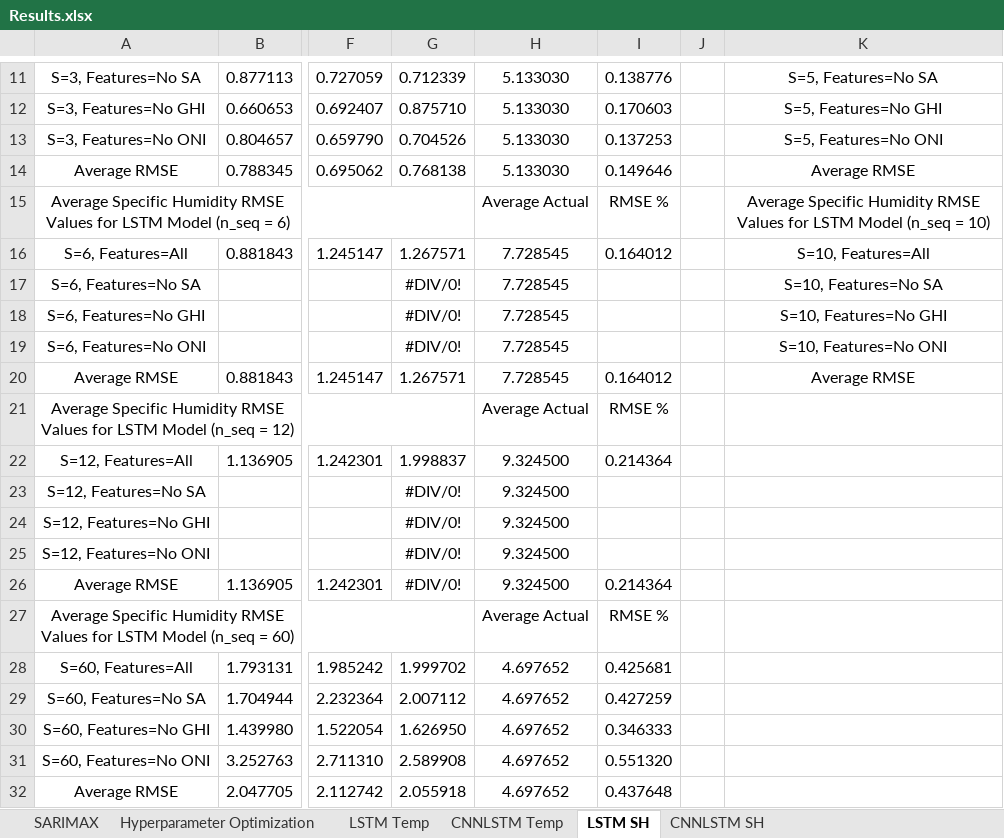
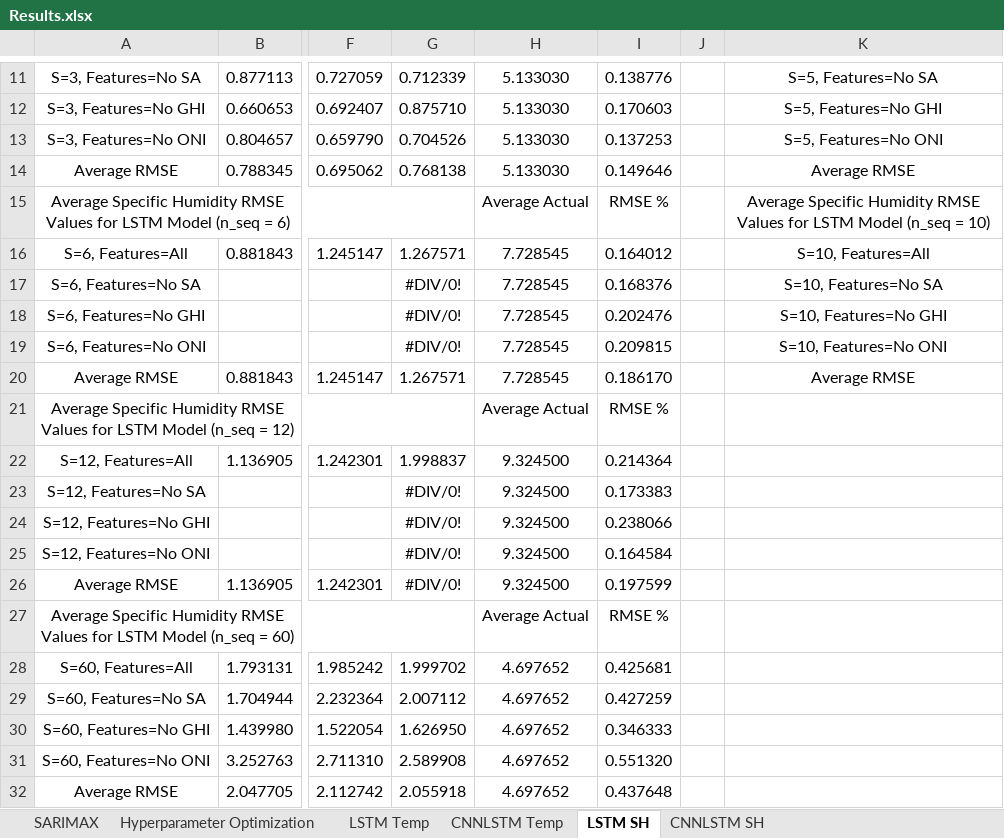
Before and after one commit to vicphysics/Temperature_and_Specific_Humidity_Prediction, an Excel workbook: Results.xlsx, sheet LSTM SH, drawn as a sheet; only a part is shown, gaps mark what is left out; values as stored, in another font and other column widths than the file's, no borders; the diff names each change by its address in the sheet, - before the commit and + after, or states it on an @@ line.

```diff
--- a/Results.xlsx (sheet LSTM SH)
+++ b/Results.xlsx (sheet LSTM SH)
-I17: (empty)
+I17: 0.168376
-I18: (empty)
+I18: 0.202476
-I19: (empty)
+I19: 0.209815
-I20: 0.164012
+I20: 0.186170
-I23: (empty)
+I23: 0.173383
-I24: (empty)
+I24: 0.238066
-I25: (empty)
+I25: 0.164584
-I26: 0.214364
+I26: 0.197599
```
Also changed, not shown: sheet LSTM Temp, sheet Hyperparameter Optimization, 1 other file.
